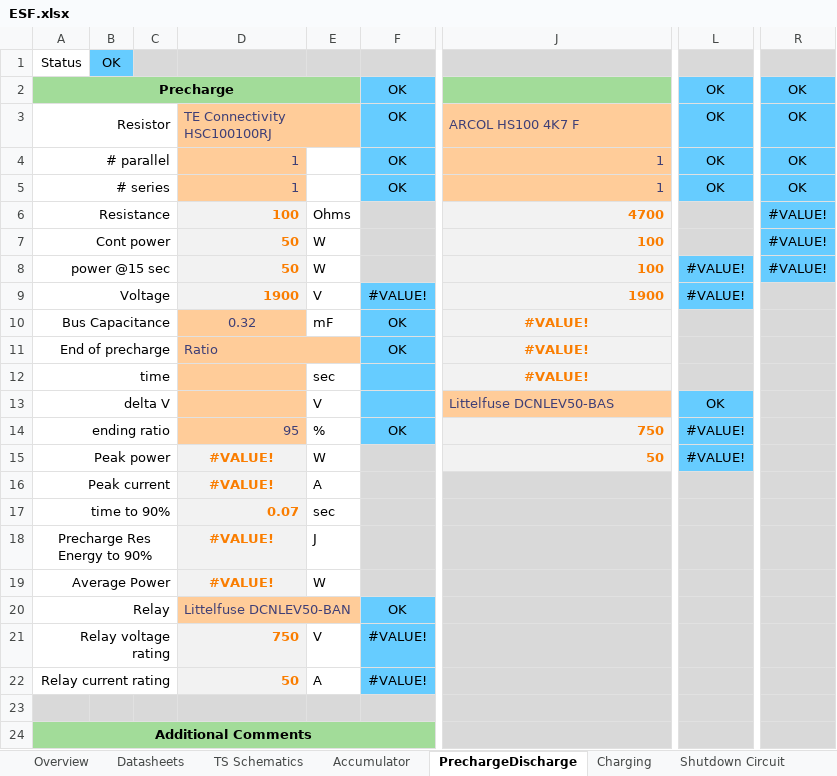
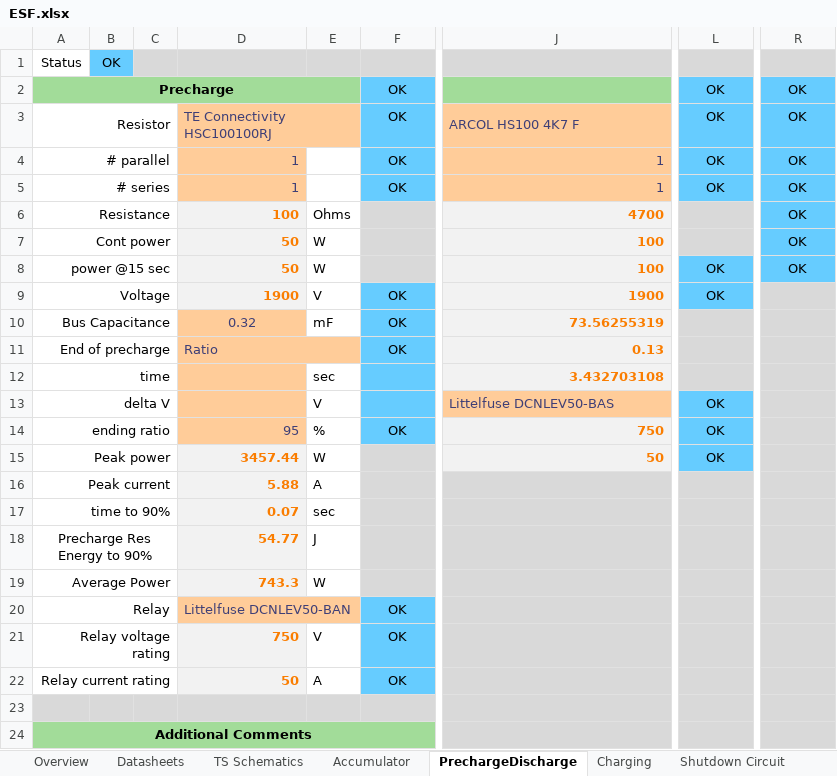
Before and after one commit to EOSCogniton/ELIZ-2021, an Excel workbook: RC_Rendus_Compet/ESF.xlsx, sheet PrechargeDischarge, drawn as a sheet; only a part is shown, gaps mark what is left out; values as stored, in another font and other column widths than the file's, no borders; conditional formats not drawn; the diff names each change by its address in the sheet, - before the commit and + after, or states it on an @@ line.

```diff
--- a/RC_Rendus_Compet/ESF.xlsx (sheet PrechargeDischarge)
+++ b/RC_Rendus_Compet/ESF.xlsx (sheet PrechargeDischarge)
-R6:R8: #VALUE!
+R6:R8: OK
-L8:L9: #VALUE!
+L8:L9: OK
-F9: #VALUE!
+F9: OK
-J10: #VALUE!
+J10: 73.56255319
-J10:J12 alignment: center
+J10:J12 alignment: right
-J11: #VALUE!
+J11: 0.13
-J12: #VALUE!
+J12: 3.432703108
-L14:L15: #VALUE!
+L14:L15: OK
-D15: #VALUE!
+D15: 3457.44
-D15:D16 alignment: center
+D15:D16 alignment: right
-D16: #VALUE!
+D16: 5.88
-D18: #VALUE!
+D18: 54.77
-D18:D19 alignment: center
+D18:D19 alignment: right
-D19: #VALUE!
+D19: 743.3
-F21:F22: #VALUE!
+F21:F22: OK
```
Also changed, not shown: sheet Accumulator, sheet Shutdown Circuit, sheet Overview, sheet Torque Security, sheet Other, 1 other file.
